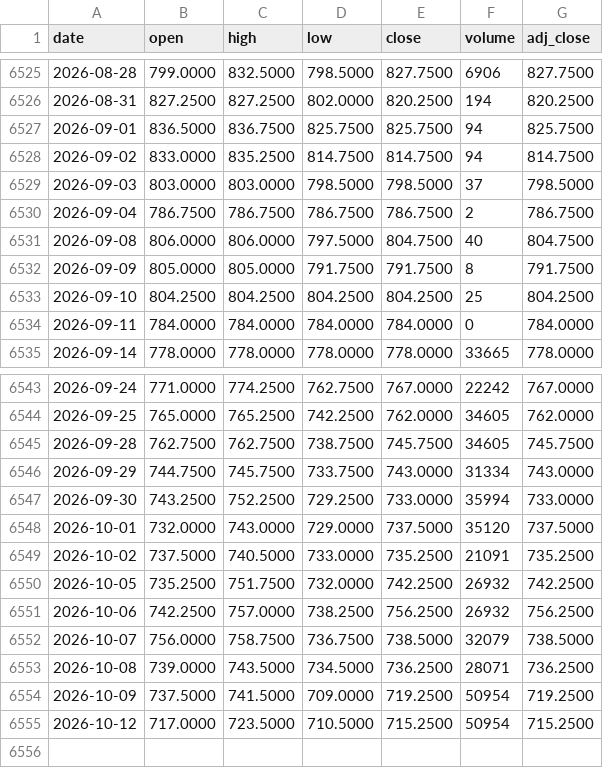
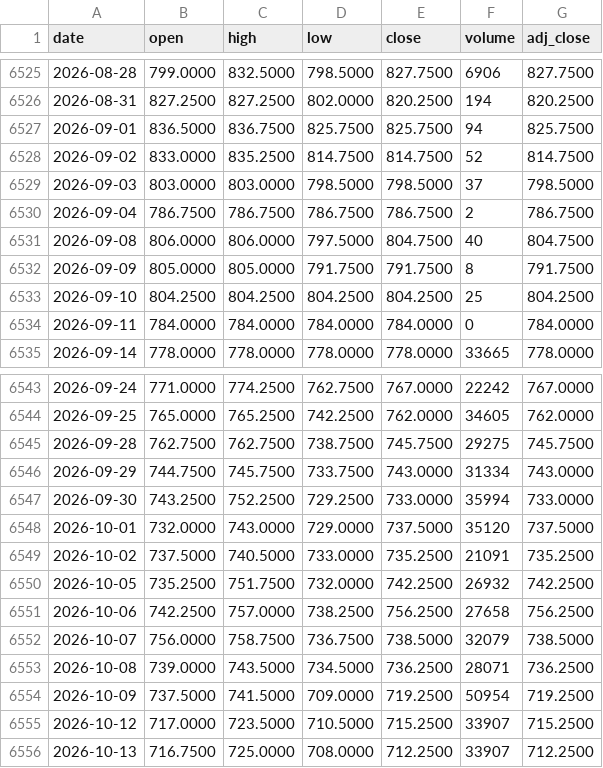
Before and after one commit to juanmichelini/market-notes, a CSV file: data/prices/KE=F.csv, drawn as a sheet; only a part is shown, gaps mark what is left out.

```diff
--- a/data/prices/KE=F.csv
+++ b/data/prices/KE=F.csv
@@ -6527,3 +6527,3 @@ date,open,high,low,close,volume,adj_close
 2026-09-01,836.5000,836.7500,825.7500,825.7500,94,825.7500
-2026-09-02,833.0000,835.2500,814.7500,814.7500,94,814.7500
+2026-09-02,833.0000,835.2500,814.7500,814.7500,52,814.7500
 2026-09-03,803.0000,803.0000,798.5000,798.5000,37,798.5000
@@ -6544,3 +6544,3 @@ date,open,high,low,close,volume,adj_close
 2026-09-25,765.0000,765.2500,742.2500,762.0000,34605,762.0000
-2026-09-28,762.7500,762.7500,738.7500,745.7500,34605,745.7500
+2026-09-28,762.7500,762.7500,738.7500,745.7500,29275,745.7500
 2026-09-29,744.7500,745.7500,733.7500,743.0000,31334,743.0000
@@ -6550,3 +6550,3 @@ date,open,high,low,close,volume,adj_close
 2026-10-05,735.2500,751.7500,732.0000,742.2500,26932,742.2500
-2026-10-06,742.2500,757.0000,738.2500,756.2500,26932,756.2500
+2026-10-06,742.2500,757.0000,738.2500,756.2500,27658,756.2500
 2026-10-07,756.0000,758.7500,736.7500,738.5000,32079,738.5000
@@ -6554,2 +6554,3 @@ date,open,high,low,close,volume,adj_close
 2026-10-09,737.5000,741.5000,709.0000,719.2500,50954,719.2500
-2026-10-12,717.0000,723.5000,710.5000,715.2500,50954,715.2500
+2026-10-12,717.0000,723.5000,710.5000,715.2500,33907,715.2500
+2026-10-13,716.7500,725.0000,708.0000,712.2500,33907,712.2500
```
Also changed, not shown: data/prices/CL=F.csv, data/prices/KO.csv, 10 other files.
